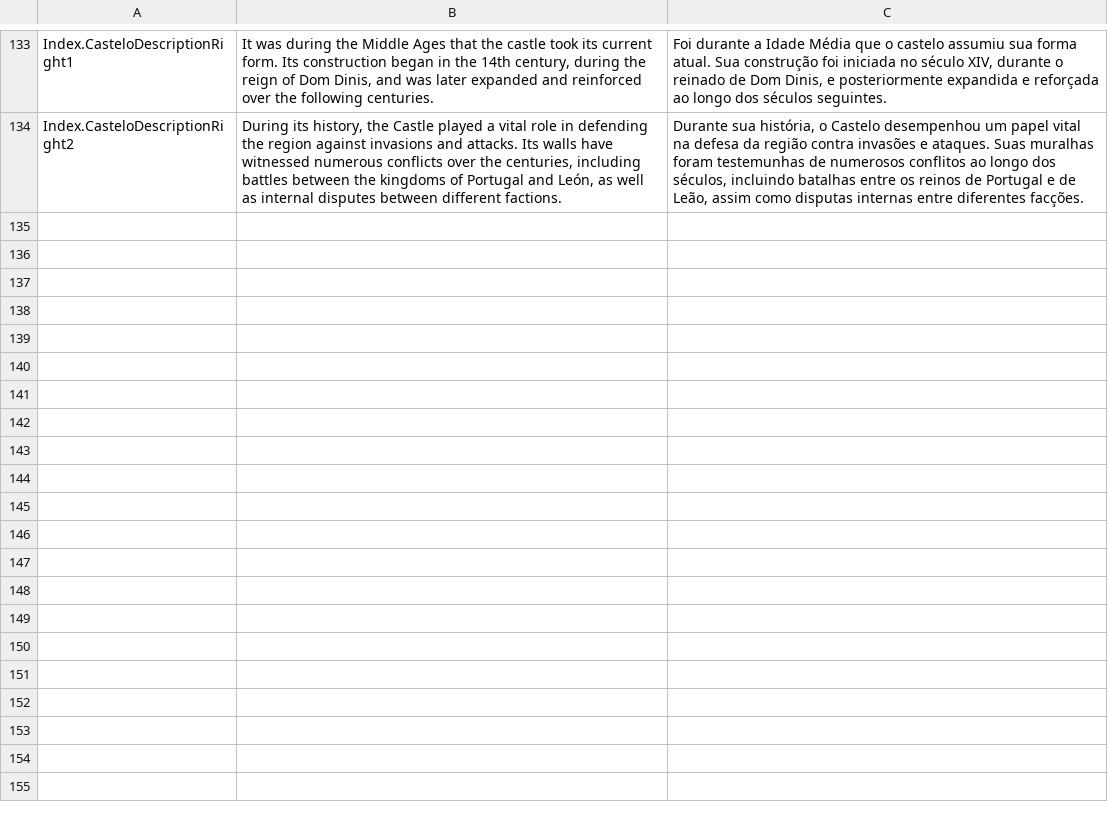
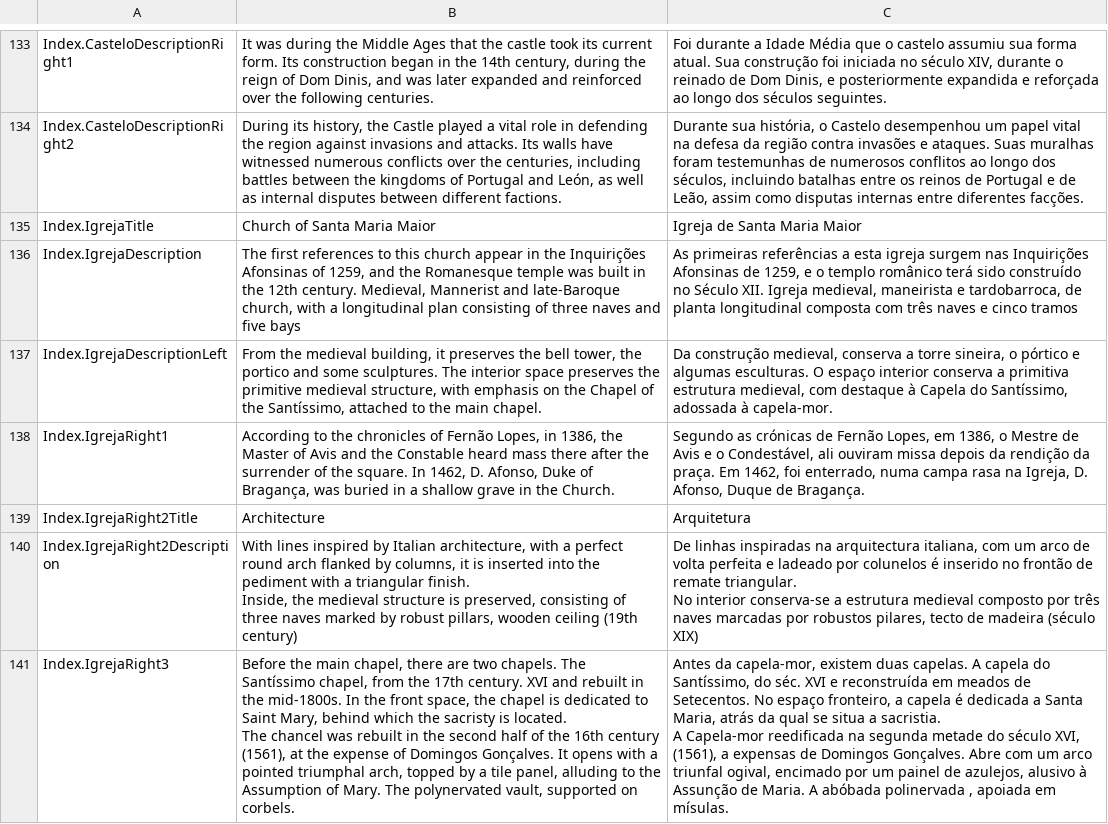
Before and after one commit to MiguelTomaz/tese, a CSV file: Assets/SimpleLocalization/Resources/Localization/Index.csv, drawn as a sheet; only a part is shown, gaps mark what is left out; ↵ is a line break in a cell; the diff names each change by its address in the sheet, - before the commit and + after, or states it on an @@ line.

Commit message:
[Resources][POI Chaves][resources igreja]

```diff
--- a/Assets/SimpleLocalization/Resources/Localization/Index.csv
+++ b/Assets/SimpleLocalization/Resources/Localization/Index.csv
+row 135: Index.IgrejaTitle | Church of Santa Maria Maior | Igreja de Santa Maria Maior
+row 136: Index.IgrejaDescription | The first references to this church appear in the Inquirições Afonsinas of 1259, and the Romanesque temple was built in the 12th century. Medieval, Mannerist and late-Baroque church, with a longitudinal plan consisting of three naves and five bays | As primeiras referências a esta igreja surgem nas Inquirições Afonsinas de 1259, e o templo românico terá sido construído no Século XII. Igreja medieval, maneirista e tardobarroca, de planta longitudinal composta com três naves e cinco tramos
+row 137: Index.IgrejaDescriptionLeft | From the medieval building, it preserves the bell tower, the portico and some sculptures. The interior space preserves the primitive medieval structure, with emphasis on the Chapel of the Santíssimo, attached to the main chapel. | Da construção medieval, conserva a torre sineira, o pórtico e algumas esculturas. O espaço interior conserva a primitiva estrutura medieval, com destaque à Capela do Santíssimo, adossada à capela-mor.
+row 138: Index.IgrejaRight1 | According to the chronicles of Fernão Lopes, in 1386, the Master of Avis and the Constable heard mass there after the surrender of the square. In 1462, D. Afonso, Duke of Bragança, was buried in a shallow grave in the Church. | Segundo as crónicas de Fernão Lopes, em 1386, o Mestre de Avis e o Condestável, ali ouviram missa depois da rendição da praça. Em 1462, foi enterrado, numa campa rasa na Igreja, D. Afonso, Duque de Bragança.
+row 139: Index.IgrejaRight2Title | Architecture | Arquitetura
+row 140: Index.IgrejaRight2Description | With lines inspired by Italian architecture, with a perfect round arch flanked by columns, it is inserted into the pediment with a triangular finish. ↵ Inside, the medieval structure is preserved, consisting of three naves marked by robust pillars, wooden ceiling (19th century) | De linhas inspiradas na arquitectura italiana, com um arco de volta perfeita e ladeado por colunelos é inserido no frontão de remate triangular. ↵ No interior conserva-se a estrutura medieval composto por três naves marcadas por robustos pilares, tecto de madeira (século XIX)
+row 141: Index.IgrejaRight3 | Before the main chapel, there are two chapels. The Santíssimo chapel, from the 17th century. XVI and rebuilt in the mid-1800s. In the front space, the chapel is dedicated to Saint Mary, behind which the sacristy is located. ↵ The chancel was rebuilt in the second half of the 16th century (1561), at the expense of Domingos Gonçalves. It opens with a pointed triumphal arch, topped by a tile panel, alluding to the Assumption of Mary. The polynervated vault, supported on corbels. | Antes da capela-mor, existem duas capelas. A capela do Santíssimo, do séc. XVI e reconstruída em meados de Setecentos. No espaço fronteiro, a capela é dedicada a Santa Maria, atrás da qual se situa a sacristia. ↵ A Capela-mor reedificada na segunda metade do século XVI, (1561), a expensas de Domingos Gonçalves. Abre com um arco triunfal ogival, encimado por um painel de azulejos, alusivo à Assunção de Maria. A abóbada polinervada , apoiada em mísulas.
```
Also changed, not shown: 1 other file.
